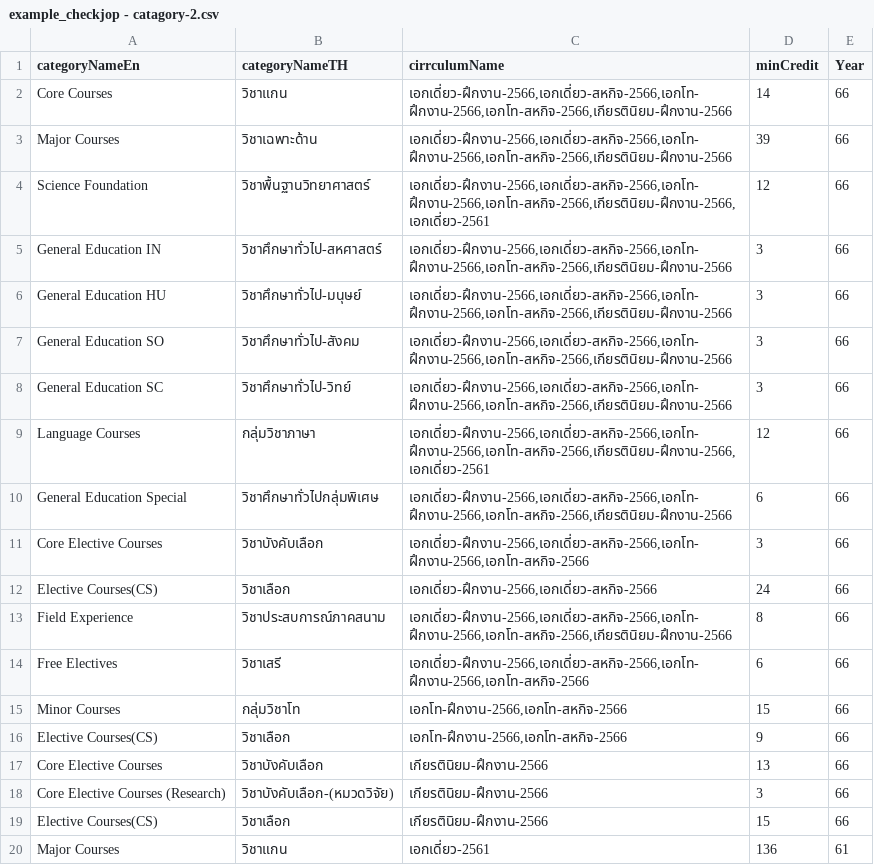
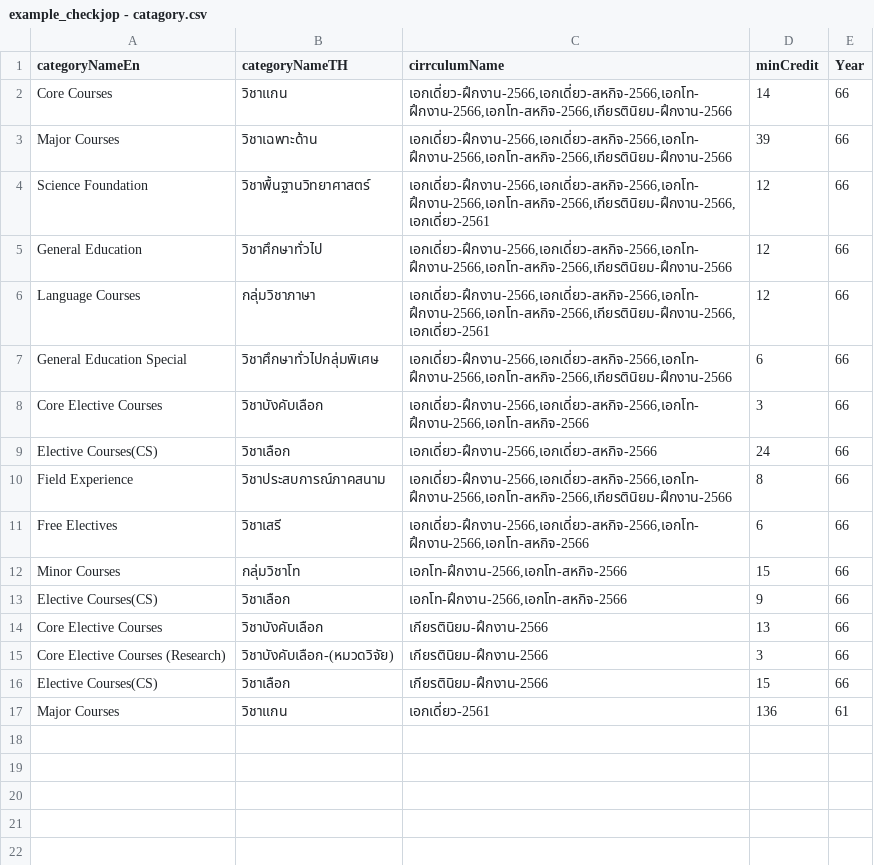
Before and after one commit to naphat-sirisubkulchai/check-jop, a CSV file: checkjop-be/csv_data/version9/example_checkjop - catagory.csv (was checkjop-be/csv_data/version9/example_checkjop - catagory-2.csv), drawn as a sheet.

```diff
--- a/checkjop-be/csv_data/version9/example_checkjop - catagory-2.csv
+++ b/checkjop-be/csv_data/version9/example_checkjop - catagory.csv
@@ -4,6 +4,3 @@ Major Courses,วิชาเฉพาะด้าน,"เอกเดี่ย
 Science Foundation,วิชาพื้นฐานวิทยาศาสตร์,"เอกเดี่ยว-ฝึกงาน-2566,เอกเดี่ยว-สหกิจ-2566,เอกโท-ฝึกงาน-2566,เอกโท-สหกิจ-2566,เกียรตินิยม-ฝึกงาน-2566,เอกเดี่ยว-2561",12,66
-General Education IN,วิชาศึกษาทั่วไป-สหศาสตร์,"เอกเดี่ยว-ฝึกงาน-2566,เอกเดี่ยว-สหกิจ-2566,เอกโท-ฝึกงาน-2566,เอกโท-สหกิจ-2566,เกียรตินิยม-ฝึกงาน-2566",3,66
-General Education HU,วิชาศึกษาทั่วไป-มนุษย์,"เอกเดี่ยว-ฝึกงาน-2566,เอกเดี่ยว-สหกิจ-2566,เอกโท-ฝึกงาน-2566,เอกโท-สหกิจ-2566,เกียรตินิยม-ฝึกงาน-2566",3,66
-General Education SO,วิชาศึกษาทั่วไป-สังคม,"เอกเดี่ยว-ฝึกงาน-2566,เอกเดี่ยว-สหกิจ-2566,เอกโท-ฝึกงาน-2566,เอกโท-สหกิจ-2566,เกียรตินิยม-ฝึกงาน-2566",3,66
-General Education SC,วิชาศึกษาทั่วไป-วิทย์,"เอกเดี่ยว-ฝึกงาน-2566,เอกเดี่ยว-สหกิจ-2566,เอกโท-ฝึกงาน-2566,เอกโท-สหกิจ-2566,เกียรตินิยม-ฝึกงาน-2566",3,66
+General Education,วิชาศึกษาทั่วไป,"เอกเดี่ยว-ฝึกงาน-2566,เอกเดี่ยว-สหกิจ-2566,เอกโท-ฝึกงาน-2566,เอกโท-สหกิจ-2566,เกียรตินิยม-ฝึกงาน-2566",12,66
 Language Courses,กลุ่มวิชาภาษา,"เอกเดี่ยว-ฝึกงาน-2566,เอกเดี่ยว-สหกิจ-2566,เอกโท-ฝึกงาน-2566,เอกโท-สหกิจ-2566,เกียรตินิยม-ฝึกงาน-2566,เอกเดี่ยว-2561",12,66
```
Also changed, not shown: 13 other files.
